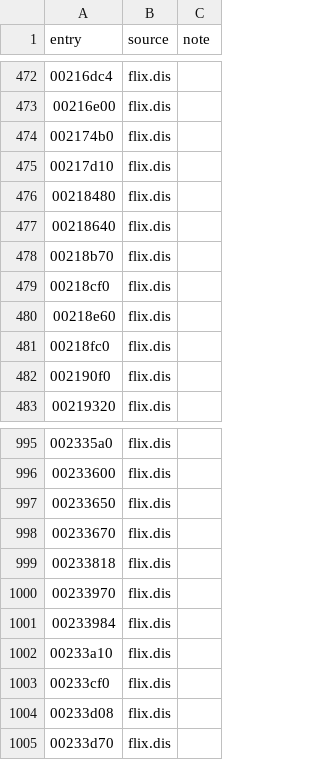
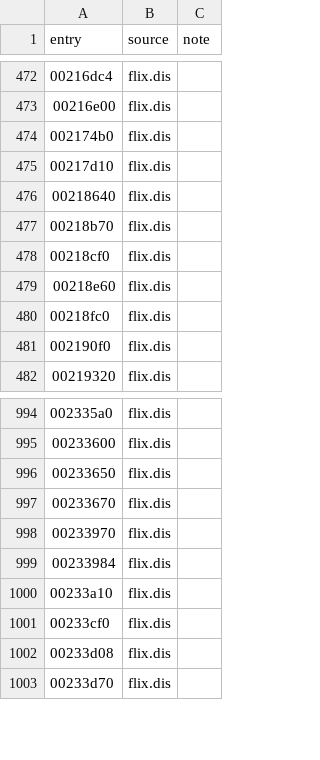
Before and after one commit to Reid-n0rc/FT-710_Firmware, a TSV file: tools/ghidra/entries_hifi4.tsv, drawn as a sheet; only a part is shown, gaps mark what is left out.

```diff
--- a/tools/ghidra/entries_hifi4.tsv
+++ b/tools/ghidra/entries_hifi4.tsv
@@ -475,3 +475,2 @@ entry	source	note
 00217d10	flix.dis	
-00218480	flix.dis	
 00218640	flix.dis	
@@ -998,3 +997,2 @@ entry	source	note
 00233670	flix.dis	
-00233818	flix.dis	
 00233970	flix.dis	
```
Also changed, not shown: tools/ghidra/data_m33.tsv, 10 other files.
